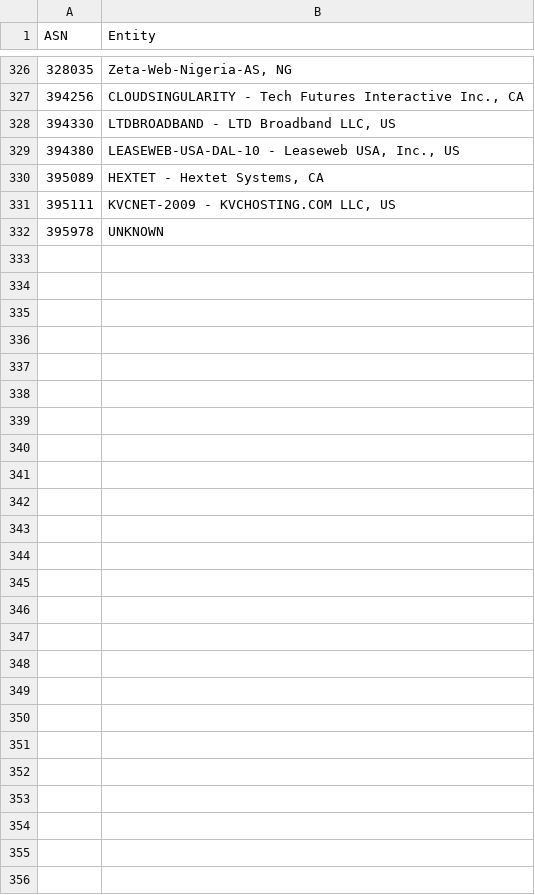
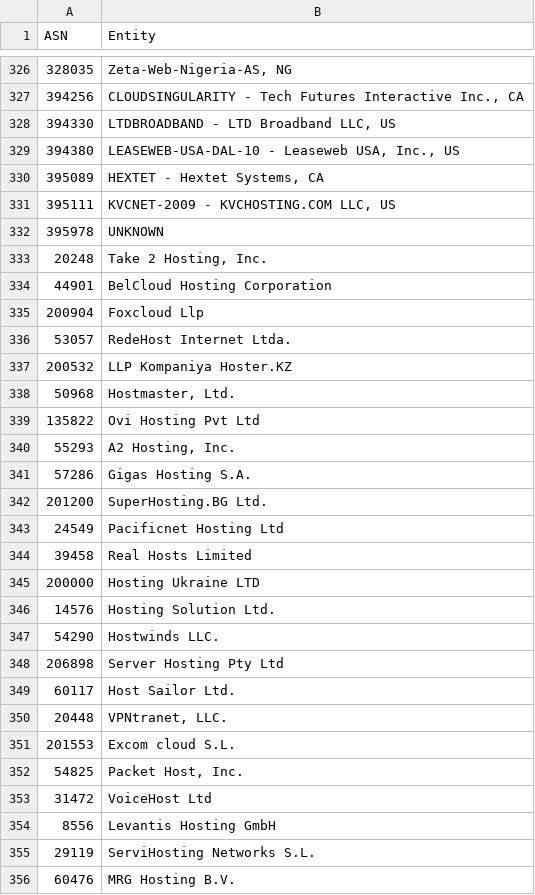
Before and after one commit to brianhama/bad-asn-list, a CSV file: bad-asn-list.csv, drawn as a sheet; only a part is shown, gaps mark what is left out; the diff names each change by its address in the sheet, - before the commit and + after, or states it on an @@ line.

Commit message:
Update bad-asn-list.csv
Update from my logs and tracker

```diff
--- a/bad-asn-list.csv
+++ b/bad-asn-list.csv
+row 333: 20248 | Take 2 Hosting, Inc.
+row 334: 44901 | BelCloud Hosting Corporation
+row 335: 200904 | Foxcloud Llp
+row 336: 53057 | RedeHost Internet Ltda.
+row 337: 200532 | LLP Kompaniya Hoster.KZ
+row 338: 50968 | Hostmaster, Ltd.
+row 339: 135822 | Ovi Hosting Pvt Ltd
+row 340: 55293 | A2 Hosting, Inc.
+row 341: 57286 | Gigas Hosting S.A.
+row 342: 201200 | SuperHosting.BG Ltd.
+row 343: 24549 | Pacificnet Hosting Ltd
+row 344: 39458 | Real Hosts Limited
+row 345: 200000 | Hosting Ukraine LTD
+row 346: 14576 | Hosting Solution Ltd.
+row 347: 54290 | Hostwinds LLC.
+row 348: 206898 | Server Hosting Pty Ltd
+row 349: 60117 | Host Sailor Ltd.
+row 350: 20448 | VPNtranet, LLC.
+row 351: 201553 | Excom cloud S.L.
+row 352: 54825 | Packet Host, Inc.
+row 353: 31472 | VoiceHost Ltd
+row 354: 8556 | Levantis Hosting GmbH
+row 355: 29119 | ServiHosting Networks S.L.
+row 356: 60476 | MRG Hosting B.V.
```
